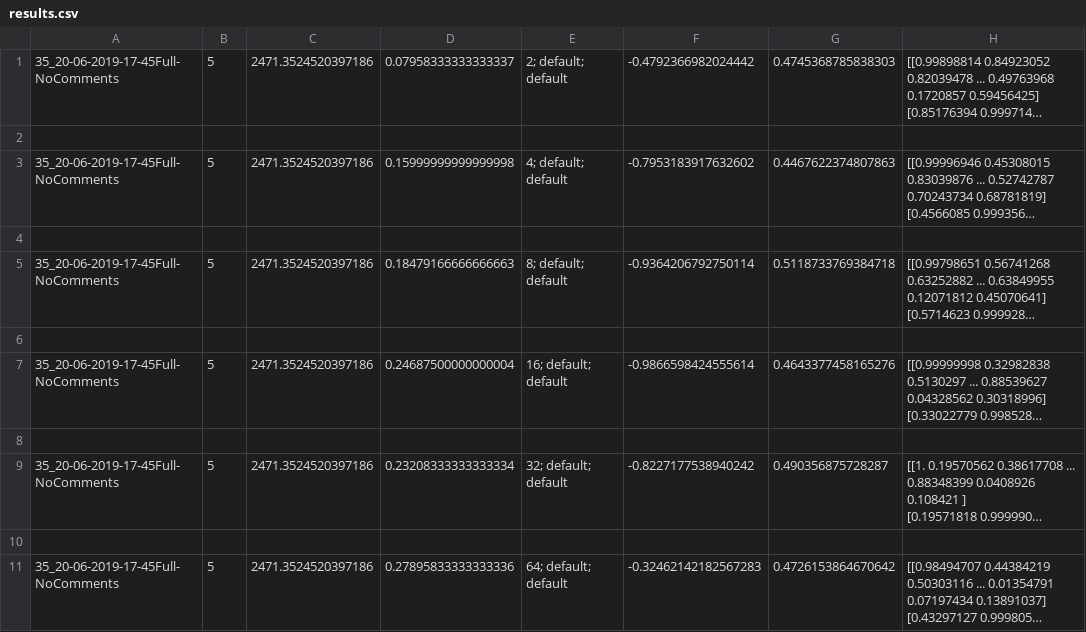
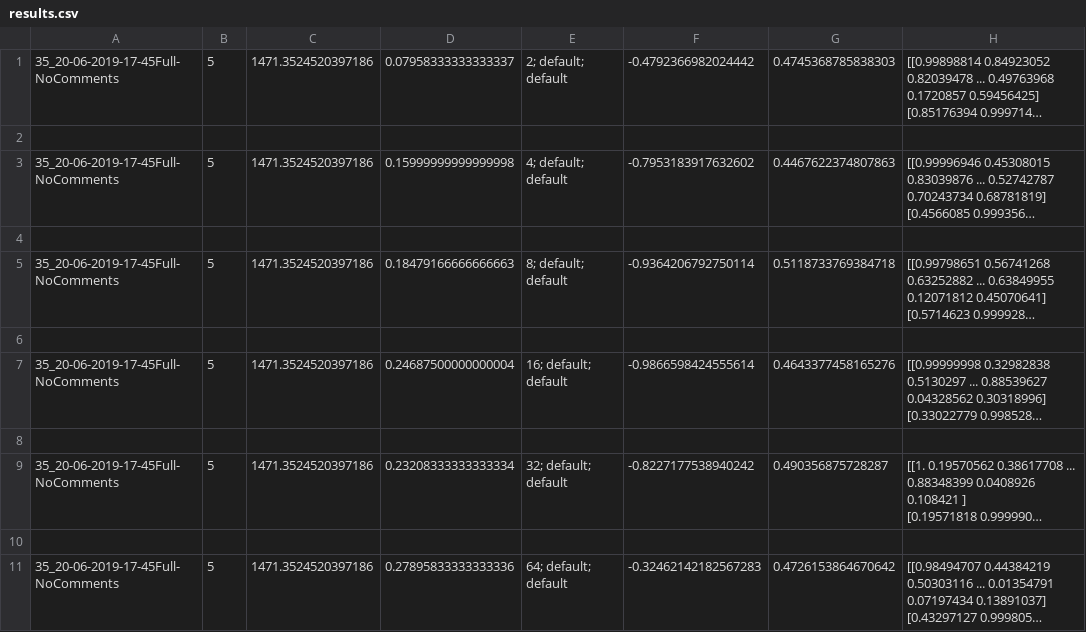
Before and after one commit to pmisteliac/mmsr_repo_sim, a CSV file: results/35_20-06-2019-17-45Full-NoComments/results.csv, drawn as a sheet; long unchanged cells end in …; the diff names each change by its address in the sheet, - before the commit and + after, or states it on an @@ line.

```diff
--- a/results/35_20-06-2019-17-45Full-NoComments/results.csv
+++ b/results/35_20-06-2019-17-45Full-NoComments/results.csv
-C1: 2471.3524520397186
+C1: 1471.3524520397186
-C3: 2471.3524520397186
+C3: 1471.3524520397186
-C5: 2471.3524520397186
+C5: 1471.3524520397186
-C7: 2471.3524520397186
+C7: 1471.3524520397186
-C9: 2471.3524520397186
+C9: 1471.3524520397186
-C11: 2471.3524520397186
+C11: 1471.3524520397186
```
Also changed, not shown: results/36_20-06-2019-18-32Full-NoComments/results.csv, 1 other file.
